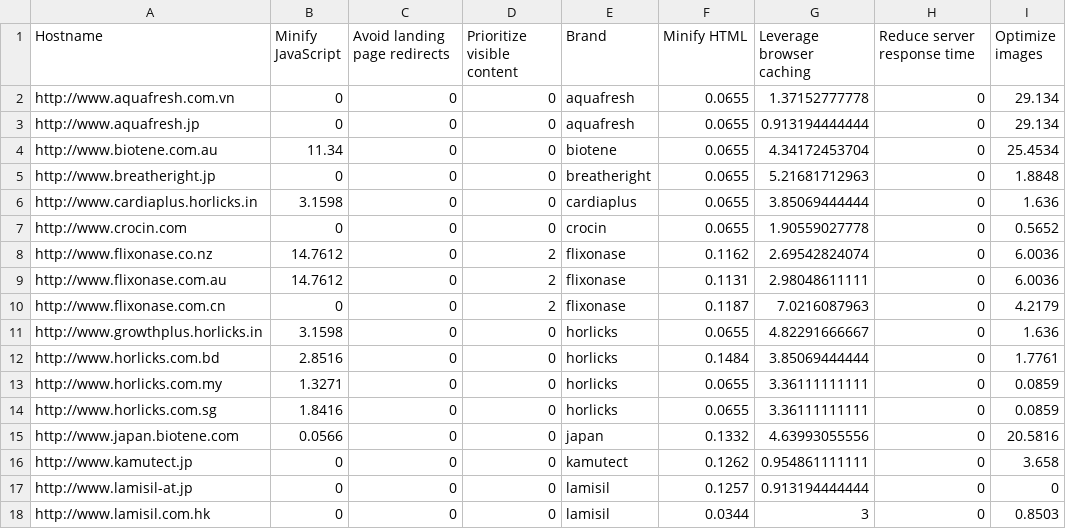
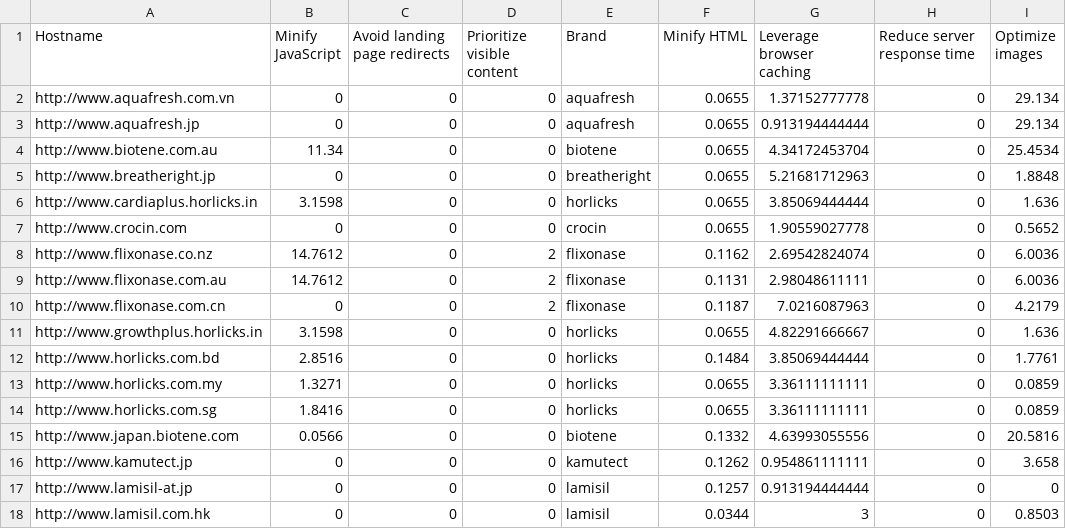
Before and after one commit to evanma92/pageloadspeed-scraper, a CSV file: websites_suggested_fixes_2018-08-26.csv, drawn as a sheet; only a part is shown; the diff names each change by its address in the sheet, - before the commit and + after, or states it on an @@ line.

```diff
--- a/websites_suggested_fixes_2018-08-26.csv
+++ b/websites_suggested_fixes_2018-08-26.csv
-E6 (Brand): cardiaplus
+E6 (Brand): horlicks
-E15 (Brand): japan
+E15 (Brand): biotene
```
Also changed, not shown: 1 other file.
